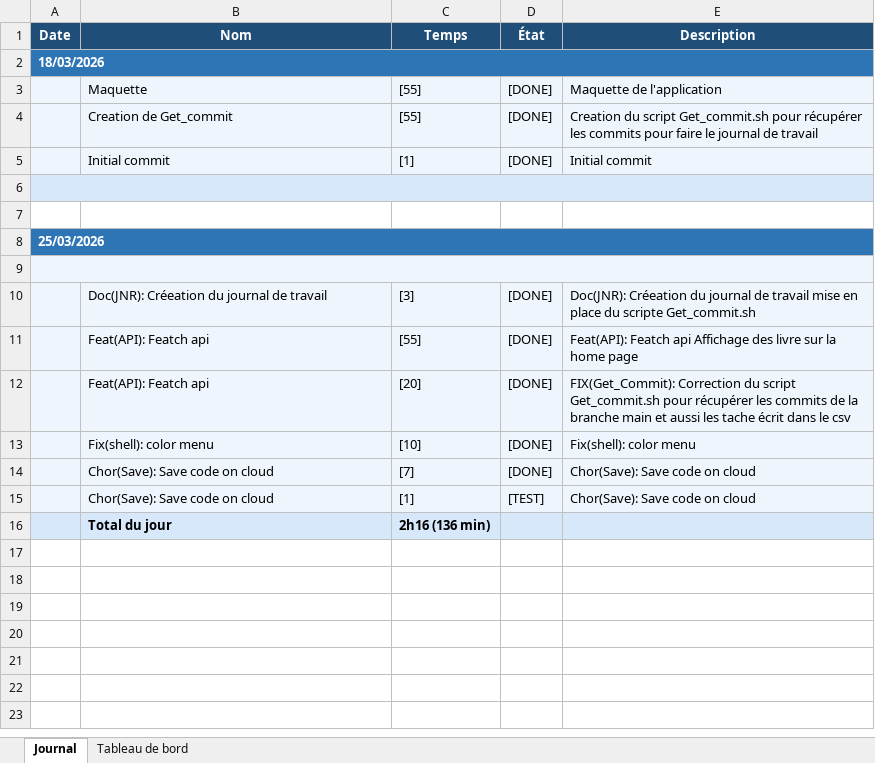
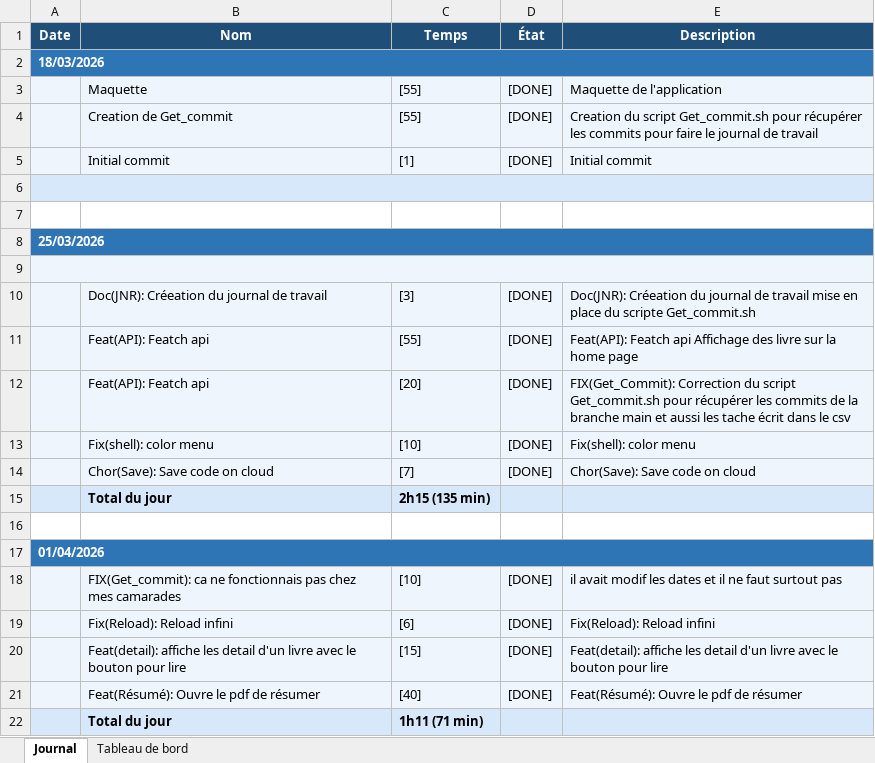
Before and after one commit to BlackAngelTVdev/P_Mobile-DamienRochat, an Excel workbook: Doc/journal_de_travail.xlsx, sheet Journal, drawn as a sheet; values as stored, in another font and other column widths than the file's, no borders; removed rows and columns are numbered as before the commit, all else as after; the diff names each change by its address in the sheet, - before the commit and + after, or states it on an @@ line.

```diff
--- a/Doc/journal_de_travail.xlsx (sheet Journal)
+++ b/Doc/journal_de_travail.xlsx (sheet Journal)
-row 15:  | Chor(Save): Save code on cloud | [1] | [TEST] | Chor(Save): Save code on cloud
-C15 (Temps): 2h16 (136 min)
+C15 (Temps): 2h15 (135 min)
+row 16: (empty)
+row 17: 01/04/2026
+row 18:  | FIX(Get_commit): ca ne fonctionnais pas chez mes camarades | [10] | [DONE] | il avait modif les dates et il ne faut surtout pas
+row 19:  | Fix(Reload): Reload infini | [6] | [DONE] | Fix(Reload): Reload infini
+row 20:  | Feat(detail): affiche les detail d'un livre avec le bouton pour lire | [15] | [DONE] | Feat(detail): affiche les detail d'un livre avec le bouton pour lire
+row 21:  | Feat(Résumé): Ouvre le pdf de résumer | [40] | [DONE] | Feat(Résumé): Ouvre le pdf de résumer
+row 22:  | Total du jour | 1h11 (71 min)
```
Also changed, not shown: sheet Tableau de bord, charts or pictures, 6 other files.
